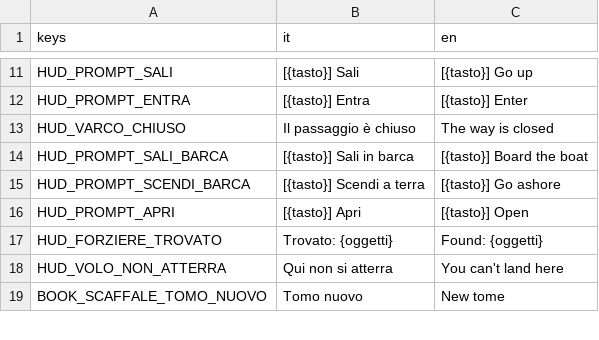
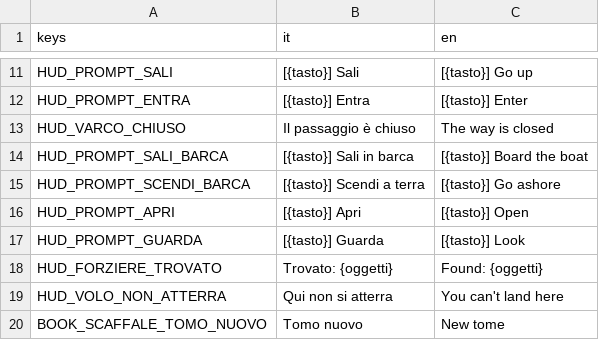
Before and after one commit to YasserOudabashi/mirwada, a CSV file: assets/i18n/strings.csv, drawn as a sheet; only a part is shown, gaps mark what is left out.

```diff
--- a/assets/i18n/strings.csv
+++ b/assets/i18n/strings.csv
@@ -16,2 +16,3 @@ HUD_PROMPT_SCENDI_BARCA,[{tasto}] Scendi a terra,[{tasto}] Go ashore
 HUD_PROMPT_APRI,[{tasto}] Apri,[{tasto}] Open
+HUD_PROMPT_GUARDA,[{tasto}] Guarda,[{tasto}] Look
 HUD_FORZIERE_TROVATO,Trovato: {oggetti},Found: {oggetti}
```
Also changed, not shown: 19 other files.
